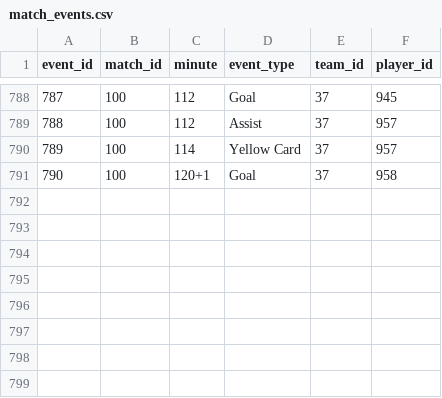
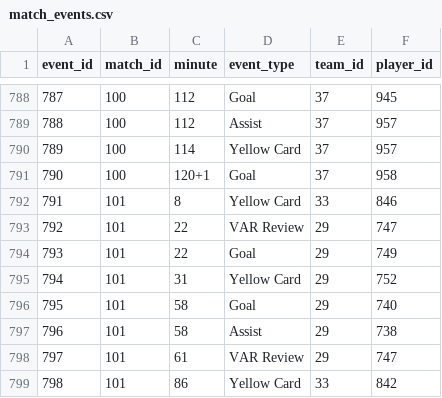
Before and after one commit to mominullptr/FIFA-World-Cup-2026-Dataset, a CSV file: match_events.csv, drawn as a sheet; only a part is shown, gaps mark what is left out; the diff names each change by its address in the sheet, - before the commit and + after, or states it on an @@ line.

```diff
--- a/match_events.csv
+++ b/match_events.csv
+row 792: 791 | 101 | 8 | Yellow Card | 33 | 846
+row 793: 792 | 101 | 22 | VAR Review | 29 | 747
+row 794: 793 | 101 | 22 | Goal | 29 | 749
+row 795: 794 | 101 | 31 | Yellow Card | 29 | 752
+row 796: 795 | 101 | 58 | Goal | 29 | 740
+row 797: 796 | 101 | 58 | Assist | 29 | 738
+row 798: 797 | 101 | 61 | VAR Review | 29 | 747
+row 799: 798 | 101 | 86 | Yellow Card | 33 | 842
```
Also changed, not shown: match_lineups.csv, match_prediction_features.csv, 11 other files.
